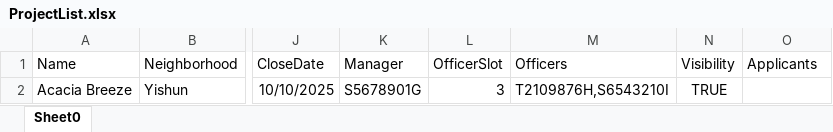
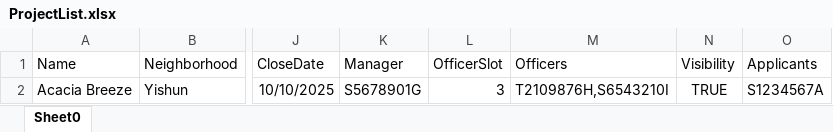
Before and after one commit to NameYef/sc2002-project, an Excel workbook: data/ProjectList.xlsx, sheet Sheet0, drawn as a sheet; only a part is shown, gaps mark what is left out; values as stored, in another font and other column widths than the file's, no borders; the diff names each change by its address in the sheet, - before the commit and + after, or states it on an @@ line.

```diff
--- a/data/ProjectList.xlsx (sheet Sheet0)
+++ b/data/ProjectList.xlsx (sheet Sheet0)
-O2 (Applicants): (empty)
+O2 (Applicants): S1234567A
```
Also changed, not shown: data/ApplicantList.xlsx, data/ApplicantStatusList.xlsx, 33 other files.
